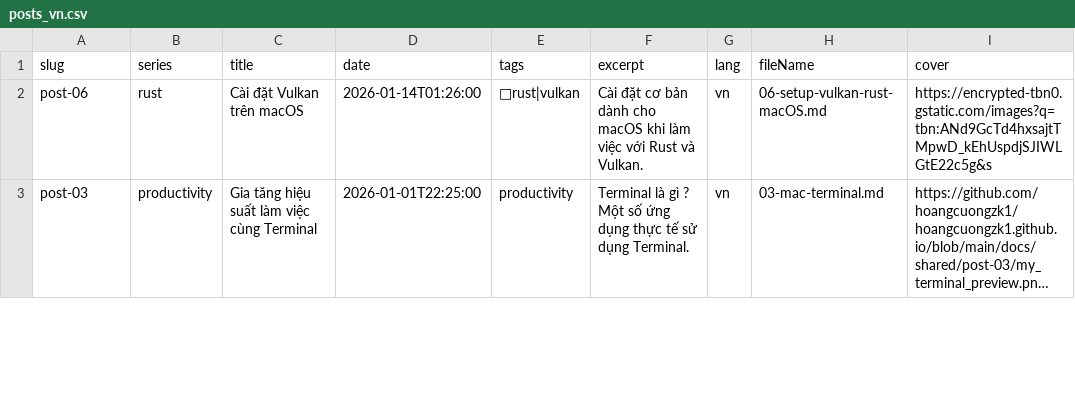
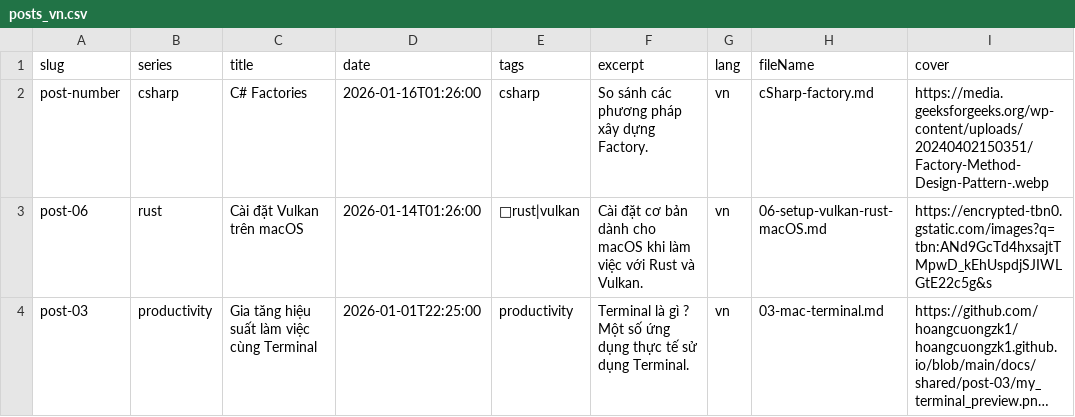
Before and after one commit to hoangcuongzk1/hoangcuongzk1.github.io, a CSV file: csv/lang/posts_vn.csv, drawn as a sheet; only a part is shown; long unchanged cells end in ….

Commit message:
build date 2026-01-16 17:33:03

```diff
--- a/csv/lang/posts_vn.csv
+++ b/csv/lang/posts_vn.csv
@@ -1,2 +1,3 @@
 slug,series,title,date,tags,excerpt,lang,fileName,cover
+post-number,csharp,C# Factories,2026-01-16T01:26:00,csharp,So sánh các phương pháp xây dựng Factory.,vn,cSharp-factory.md,https://media.geeksforgeeks.org/wp-content/uploads/20240402150351/Factory-Method-Design-Pattern-.webp
 post-06,rust,Cài đặt Vulkan trên macOS,2026-01-14T01:26:00,🦀rust|vulkan,Cài đặt cơ bản dành cho macOS khi làm việc với Rust và Vulkan.,vn,06-setup-vulkan-rust-macOS.md,https://encrypted-tbn0.gstatic.com/images?q=tbn:ANd9GcTd4hxsajtTMpwD_kEhUspdjSJIWLGtE22c5g&s
```
Also changed, not shown: 2 other files.
